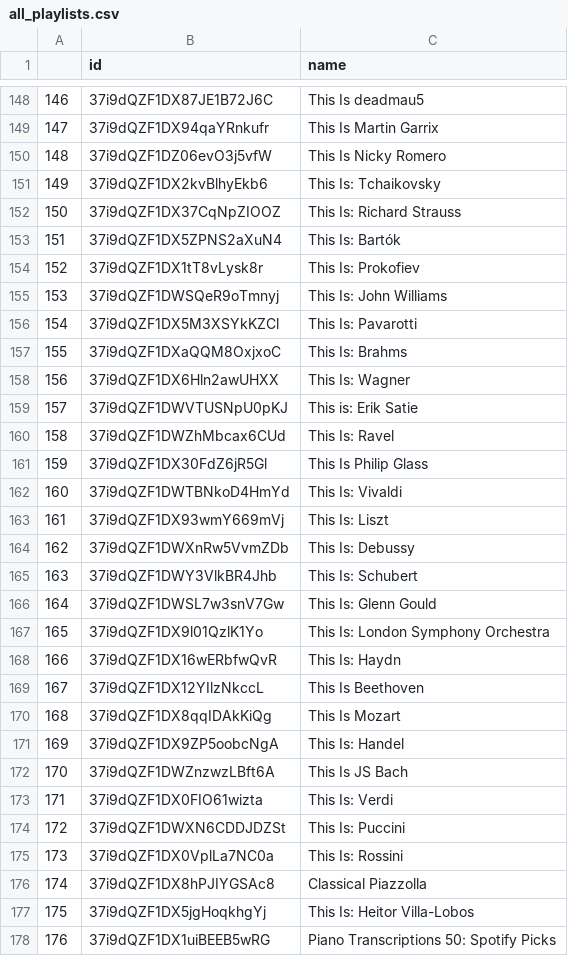
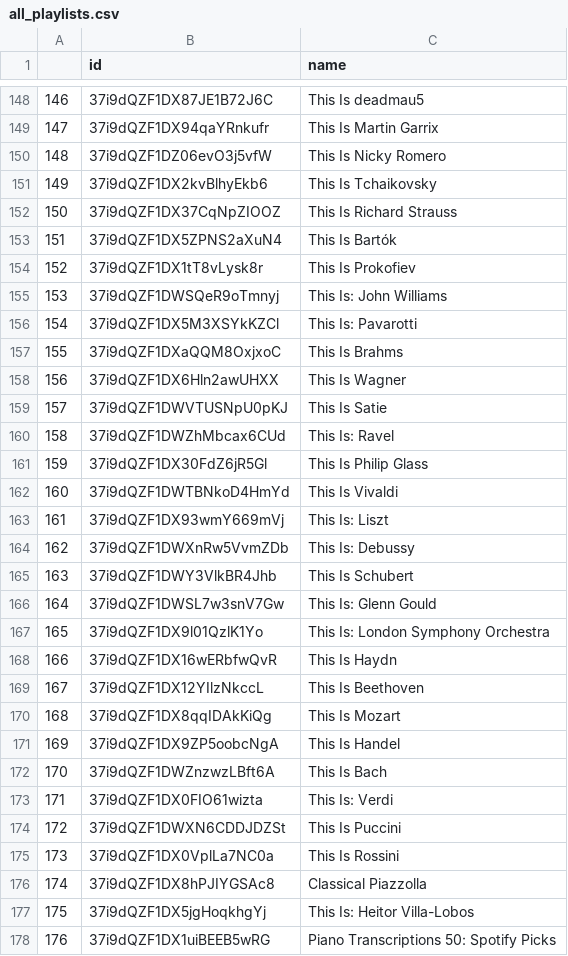
Before and after one commit to finnwurtz/Python-Spotify-Popular, a CSV file: all_playlists.csv, drawn as a sheet; only a part is shown, gaps mark what is left out; the diff covers the shown part only; the diff names each change by its address in the sheet, - before the commit and + after, or states it on an @@ line.

```diff
--- a/all_playlists.csv
+++ b/all_playlists.csv
-C151 (name): This Is: Tchaikovsky
+C151 (name): This Is Tchaikovsky
-C152 (name): This Is: Richard Strauss
+C152 (name): This Is Richard Strauss
-C153 (name): This Is: Bartók
+C153 (name): This Is Bartók
-C154 (name): This Is: Prokofiev
+C154 (name): This Is Prokofiev
-C157 (name): This Is: Brahms
+C157 (name): This Is Brahms
-C158 (name): This Is: Wagner
+C158 (name): This Is Wagner
-C159 (name): This is: Erik Satie
+C159 (name): This Is Satie
-C162 (name): This Is: Vivaldi
+C162 (name): This Is Vivaldi
-C165 (name): This Is: Schubert
+C165 (name): This Is Schubert
-C168 (name): This Is: Haydn
+C168 (name): This Is Haydn
-C171 (name): This Is: Handel
+C171 (name): This Is Handel
-C172 (name): This Is JS Bach
+C172 (name): This Is Bach
-C174 (name): This Is: Puccini
+C174 (name): This Is Puccini
-C175 (name): This Is: Rossini
+C175 (name): This Is Rossini
```
Also changed, not shown: 2 added rows, 6 removed rows, 44 edited cells and row numbers in column A elsewhere in this file, top_100_artists.csv, top_100_playlists.csv, 2 other files.
